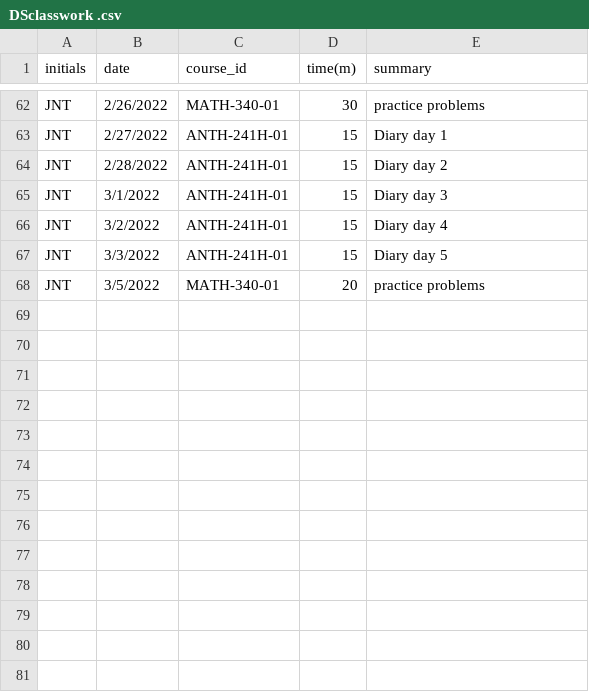
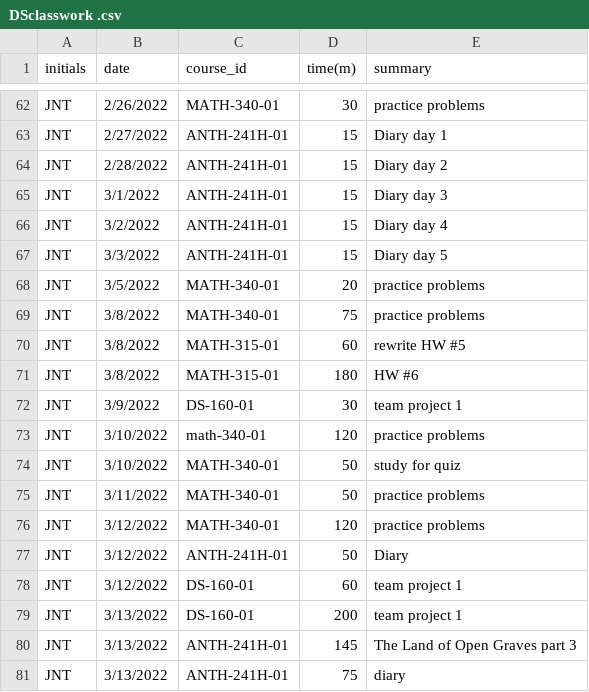
Before and after one commit to JacklynTellez/JNT_Timesheet_Project, a CSV file: DSclasswork .csv, drawn as a sheet; only a part is shown, gaps mark what is left out.

Commit message:
Add files via upload

```diff
--- a/DSclasswork .csv
+++ b/DSclasswork .csv
@@ -68 +68,14 @@ JNT,3/3/2022,ANTH-241H-01,15,Diary day 5
 JNT,3/5/2022,MATH-340-01,20,practice problems
+JNT,3/8/2022,MATH-340-01,75,practice problems
+JNT,3/8/2022,MATH-315-01,60,rewrite HW #5
+JNT,3/8/2022,MATH-315-01,180,HW #6
+JNT,3/9/2022,DS-160-01,30,team project 1
+JNT,3/10/2022,math-340-01,120,practice problems
+JNT,3/10/2022,MATH-340-01,50,study for quiz
+JNT,3/11/2022,MATH-340-01,50,practice problems
+JNT,3/12/2022,MATH-340-01,120,practice problems
+JNT,3/12/2022,ANTH-241H-01,50,Diary
+JNT,3/12/2022,DS-160-01,60,team project 1
+JNT,3/13/2022,DS-160-01,200,team project 1
+JNT,3/13/2022,ANTH-241H-01,145,The Land of Open Graves part 3
+JNT,3/13/2022,ANTH-241H-01,75,diary
```
